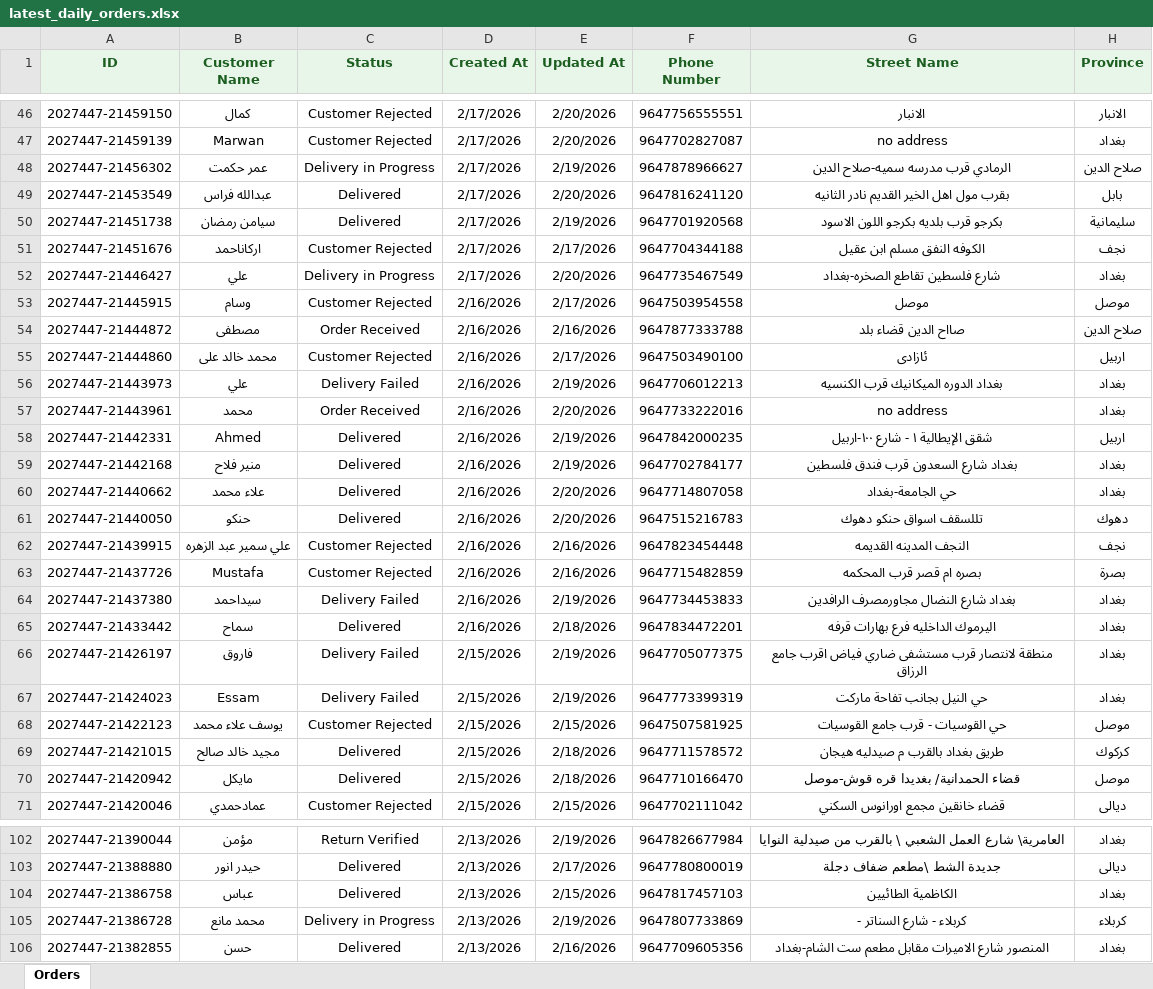
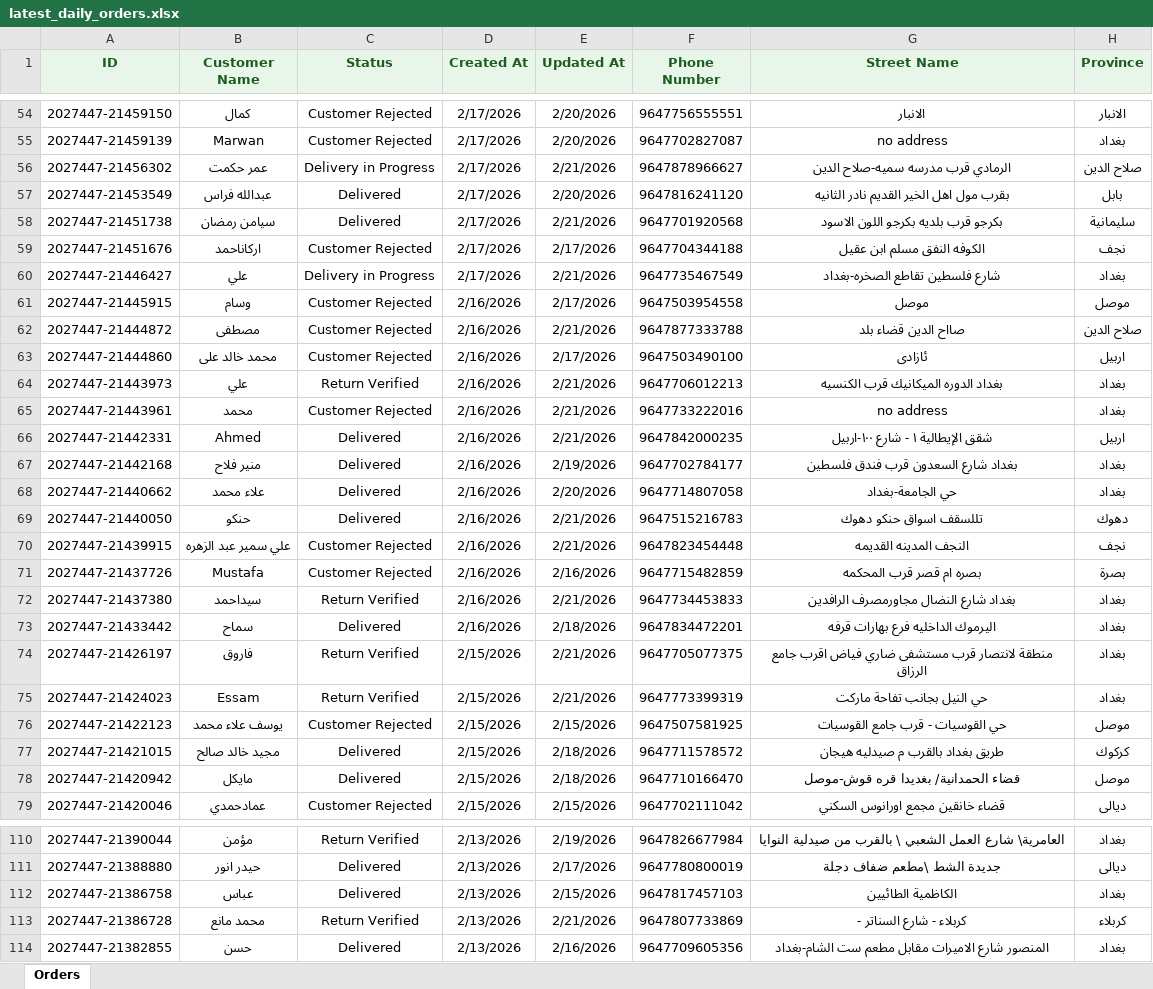
Before and after one commit to Yahya-Regragui/ecomweb, an Excel workbook: data/latest_daily_orders.xlsx, sheet Orders, drawn as a sheet; only a part is shown, gaps mark what is left out; values as stored, in another font and other column widths than the file's, no borders; addresses are those after the commit; the diff covers the shown part only; the diff names each change by its address in the sheet, - before the commit and + after, or states it on an @@ line.

Commit message:
Update latest Daily Orders XLSX (2026-02-21 21:38:18)

```diff
--- a/data/latest_daily_orders.xlsx (sheet Orders)
+++ b/data/latest_daily_orders.xlsx (sheet Orders)
-E56 (Updated At): 2/19/2026
+E56 (Updated At): 2/21/2026
-E58 (Updated At): 2/19/2026
+E58 (Updated At): 2/21/2026
-E60 (Updated At): 2/20/2026
+E60 (Updated At): 2/21/2026
-C62 (Status): Order Received
+C62 (Status): Customer Rejected
-E62 (Updated At): 2/16/2026
+E62 (Updated At): 2/21/2026
-C64 (Status): Delivery Failed
+C64 (Status): Return Verified
-E64 (Updated At): 2/19/2026
+E64 (Updated At): 2/21/2026
-C65 (Status): Order Received
+C65 (Status): Customer Rejected
-E65 (Updated At): 2/20/2026
+E65 (Updated At): 2/21/2026
-E66 (Updated At): 2/19/2026
+E66 (Updated At): 2/21/2026
-E69 (Updated At): 2/20/2026
+E69 (Updated At): 2/21/2026
-E70 (Updated At): 2/16/2026
+E70 (Updated At): 2/21/2026
-C72 (Status): Delivery Failed
+C72 (Status): Return Verified
-E72 (Updated At): 2/19/2026
+E72 (Updated At): 2/21/2026
-C74:C75 (Status): Delivery Failed
+C74:C75 (Status): Return Verified
-E74:E75 (Updated At): 2/19/2026
+E74:E75 (Updated At): 2/21/2026
-C113 (Status): Delivery in Progress
+C113 (Status): Return Verified
-E113 (Updated At): 2/19/2026
+E113 (Updated At): 2/21/2026
```
Also changed, not shown: 8 added rows and 49 edited cells elsewhere in this sheet.
